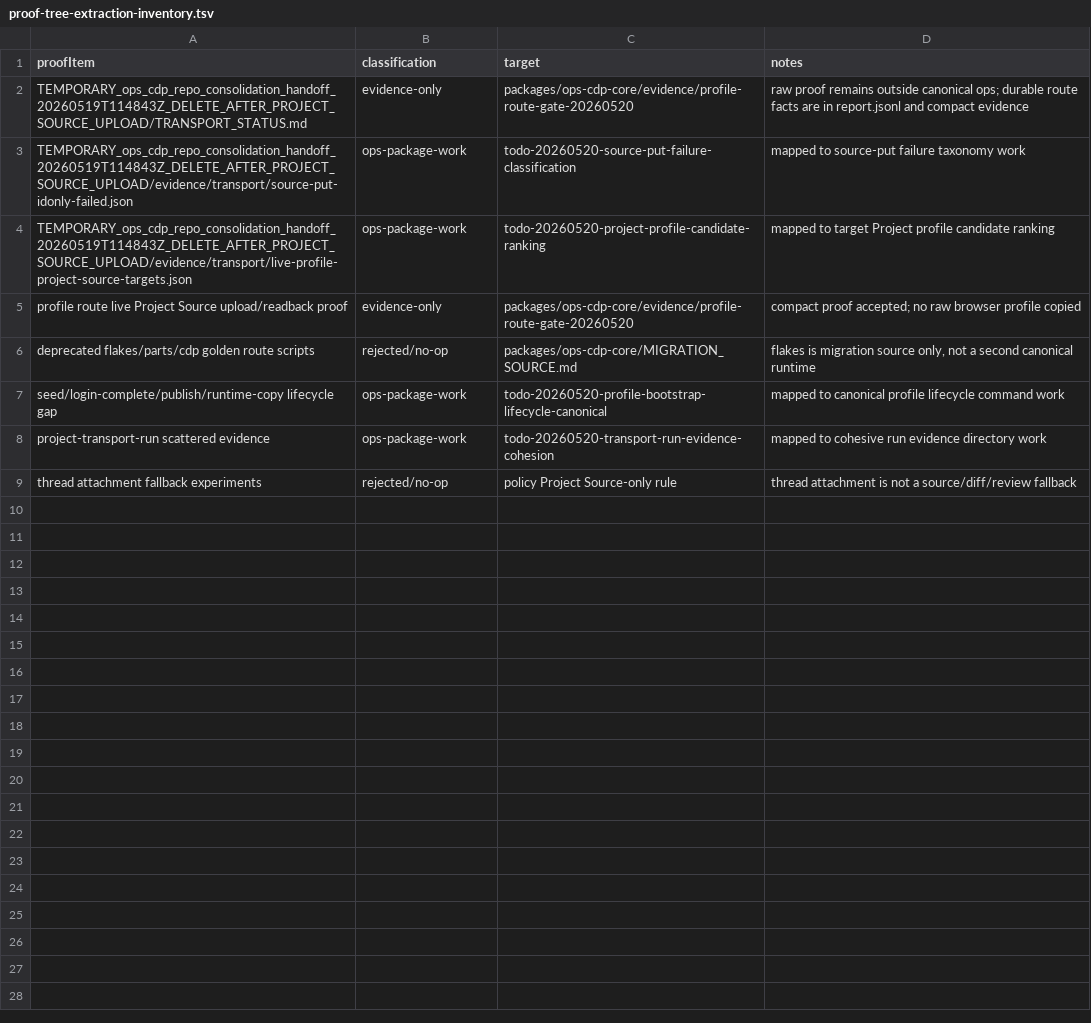
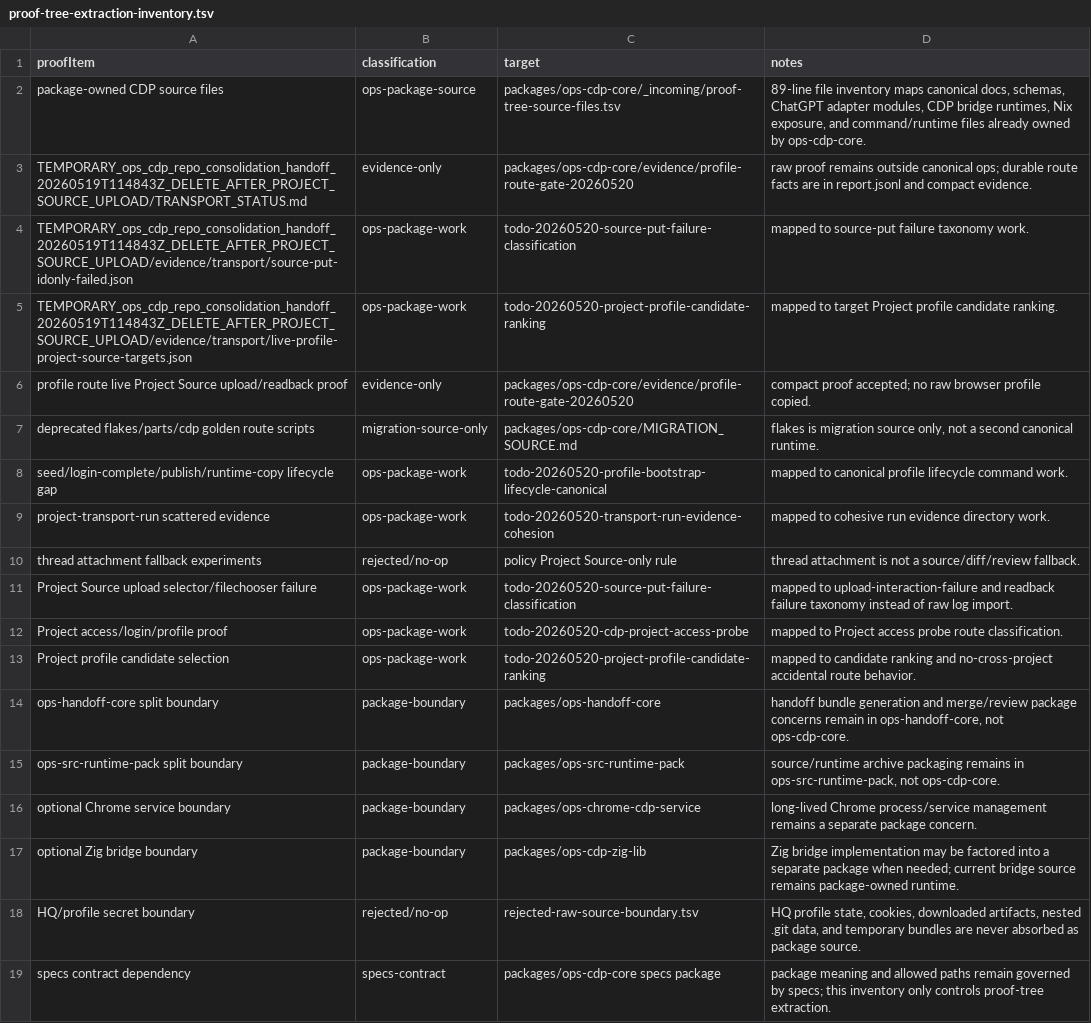
Before and after one commit to roccho-dev/ops, a TSV file: packages/ops-cdp-core/_incoming/proof-tree-extraction-inventory.tsv, drawn as a sheet.

```diff
--- a/packages/ops-cdp-core/_incoming/proof-tree-extraction-inventory.tsv
+++ b/packages/ops-cdp-core/_incoming/proof-tree-extraction-inventory.tsv
@@ -1,9 +1,19 @@
 proofItem	classification	target	notes
-TEMPORARY_ops_cdp_repo_consolidation_handoff_20260519T114843Z_DELETE_AFTER_PROJECT_SOURCE_UPLOAD/TRANSPORT_STATUS.md	evidence-only	packages/ops-cdp-core/evidence/profile-route-gate-20260520	raw proof remains outside canonical ops; durable route facts are in report.jsonl and compact evidence
-TEMPORARY_ops_cdp_repo_consolidation_handoff_20260519T114843Z_DELETE_AFTER_PROJECT_SOURCE_UPLOAD/evidence/transport/source-put-idonly-failed.json	ops-package-work	todo-20260520-source-put-failure-classification	mapped to source-put failure taxonomy work
-TEMPORARY_ops_cdp_repo_consolidation_handoff_20260519T114843Z_DELETE_AFTER_PROJECT_SOURCE_UPLOAD/evidence/transport/live-profile-project-source-targets.json	ops-package-work	todo-20260520-project-profile-candidate-ranking	mapped to target Project profile candidate ranking
-profile route live Project Source upload/readback proof	evidence-only	packages/ops-cdp-core/evidence/profile-route-gate-20260520	compact proof accepted; no raw browser profile copied
-deprecated flakes/parts/cdp golden route scripts	rejected/no-op	packages/ops-cdp-core/MIGRATION_SOURCE.md	flakes is migration source only, not a second canonical runtime
-seed/login-complete/publish/runtime-copy lifecycle gap	ops-package-work	todo-20260520-profile-bootstrap-lifecycle-canonical	mapped to canonical profile lifecycle command work
-project-transport-run scattered evidence	ops-package-work	todo-20260520-transport-run-evidence-cohesion	mapped to cohesive run evidence directory work
-thread attachment fallback experiments	rejected/no-op	policy Project Source-only rule	thread attachment is not a source/diff/review fallback
+package-owned CDP source files	ops-package-source	packages/ops-cdp-core/_incoming/proof-tree-source-files.tsv	89-line file inventory maps canonical docs, schemas, ChatGPT adapter modules, CDP bridge runtimes, Nix exposure, and command/runtime files already owned by ops-cdp-core.
+TEMPORARY_ops_cdp_repo_consolidation_handoff_20260519T114843Z_DELETE_AFTER_PROJECT_SOURCE_UPLOAD/TRANSPORT_STATUS.md	evidence-only	packages/ops-cdp-core/evidence/profile-route-gate-20260520	raw proof remains outside canonical ops; durable route facts are in report.jsonl and compact evidence.
+TEMPORARY_ops_cdp_repo_consolidation_handoff_20260519T114843Z_DELETE_AFTER_PROJECT_SOURCE_UPLOAD/evidence/transport/source-put-idonly-failed.json	ops-package-work	todo-20260520-source-put-failure-classification	mapped to source-put failure taxonomy work.
+TEMPORARY_ops_cdp_repo_consolidation_handoff_20260519T114843Z_DELETE_AFTER_PROJECT_SOURCE_UPLOAD/evidence/transport/live-profile-project-source-targets.json	ops-package-work	todo-20260520-project-profile-candidate-ranking	mapped to target Project profile candidate ranking.
+profile route live Project Source upload/readback proof	evidence-only	packages/ops-cdp-core/evidence/profile-route-gate-20260520	compact proof accepted; no raw browser profile copied.
+deprecated flakes/parts/cdp golden route scripts	migration-source-only	packages/ops-cdp-core/MIGRATION_SOURCE.md	flakes is migration source only, not a second canonical runtime.
+seed/login-complete/publish/runtime-copy lifecycle gap	ops-package-work	todo-20260520-profile-bootstrap-lifecycle-canonical	mapped to canonical profile lifecycle command work.
+project-transport-run scattered evidence	ops-package-work	todo-20260520-transport-run-evidence-cohesion	mapped to cohesive run evidence directory work.
+thread attachment fallback experiments	rejected/no-op	policy Project Source-only rule	thread attachment is not a source/diff/review fallback.
+Project Source upload selector/filechooser failure	ops-package-work	todo-20260520-source-put-failure-classification	mapped to upload-interaction-failure and readback failure taxonomy instead of raw log import.
+Project access/login/profile proof	ops-package-work	todo-20260520-cdp-project-access-probe	mapped to Project access probe route classification.
+Project profile candidate selection	ops-package-work	todo-20260520-project-profile-candidate-ranking	mapped to candidate ranking and no-cross-project accidental route behavior.
+ops-handoff-core split boundary	package-boundary	packages/ops-handoff-core	handoff bundle generation and merge/review package concerns remain in ops-handoff-core, not ops-cdp-core.
+ops-src-runtime-pack split boundary	package-boundary	packages/ops-src-runtime-pack	source/runtime archive packaging remains in ops-src-runtime-pack, not ops-cdp-core.
+optional Chrome service boundary	package-boundary	packages/ops-chrome-cdp-service	long-lived Chrome process/service management remains a separate package concern.
+optional Zig bridge boundary	package-boundary	packages/ops-cdp-zig-lib	Zig bridge implementation may be factored into a separate package when needed; current bridge source remains package-owned runtime.
+HQ/profile secret boundary	rejected/no-op	rejected-raw-source-boundary.tsv	HQ profile state, cookies, downloaded artifacts, nested .git data, and temporary bundles are never absorbed as package source.
+specs contract dependency	specs-contract	packages/ops-cdp-core specs package	package meaning and allowed paths remain governed by specs; this inventory only controls proof-tree extraction.
```
Also changed, not shown: 4 other files.
